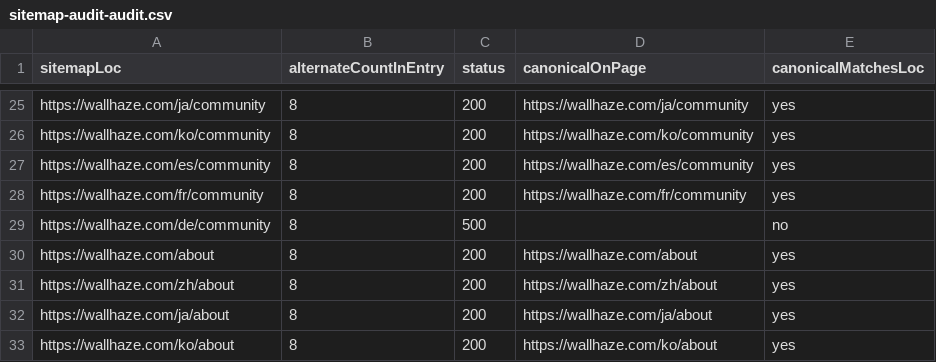
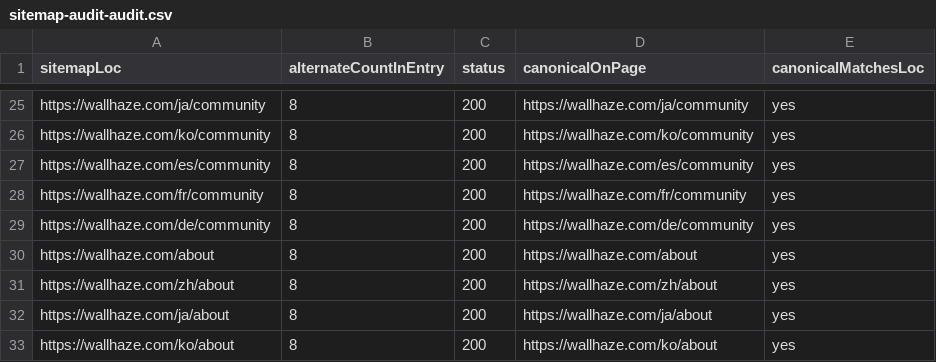
Before and after one commit to xiongfh2008/wallhaze, a CSV file: apps/web/docs/seo-audit/sitemap-audit-audit.csv, drawn as a sheet; only a part is shown, gaps mark what is left out.

```diff
--- a/apps/web/docs/seo-audit/sitemap-audit-audit.csv
+++ b/apps/web/docs/seo-audit/sitemap-audit-audit.csv
@@ -28,3 +28,3 @@
 "https://wallhaze.com/fr/community","8","200","https://wallhaze.com/fr/community","yes"
-"https://wallhaze.com/de/community","8","500","","no"
+"https://wallhaze.com/de/community","8","200","https://wallhaze.com/de/community","yes"
 "https://wallhaze.com/about","8","200","https://wallhaze.com/about","yes"
```
Also changed, not shown: apps/web/docs/seo-audit/internal-links-audit.csv, apps/web/docs/seo-audit/metadata-audit.csv, 7 other files.
